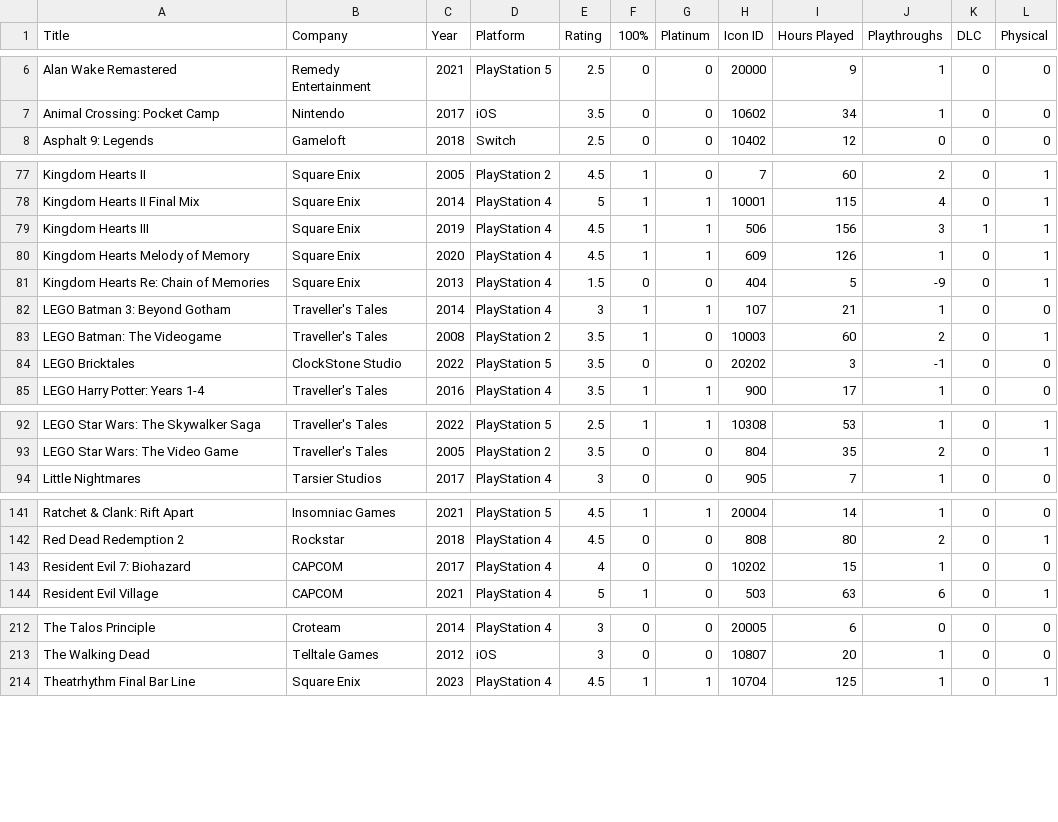
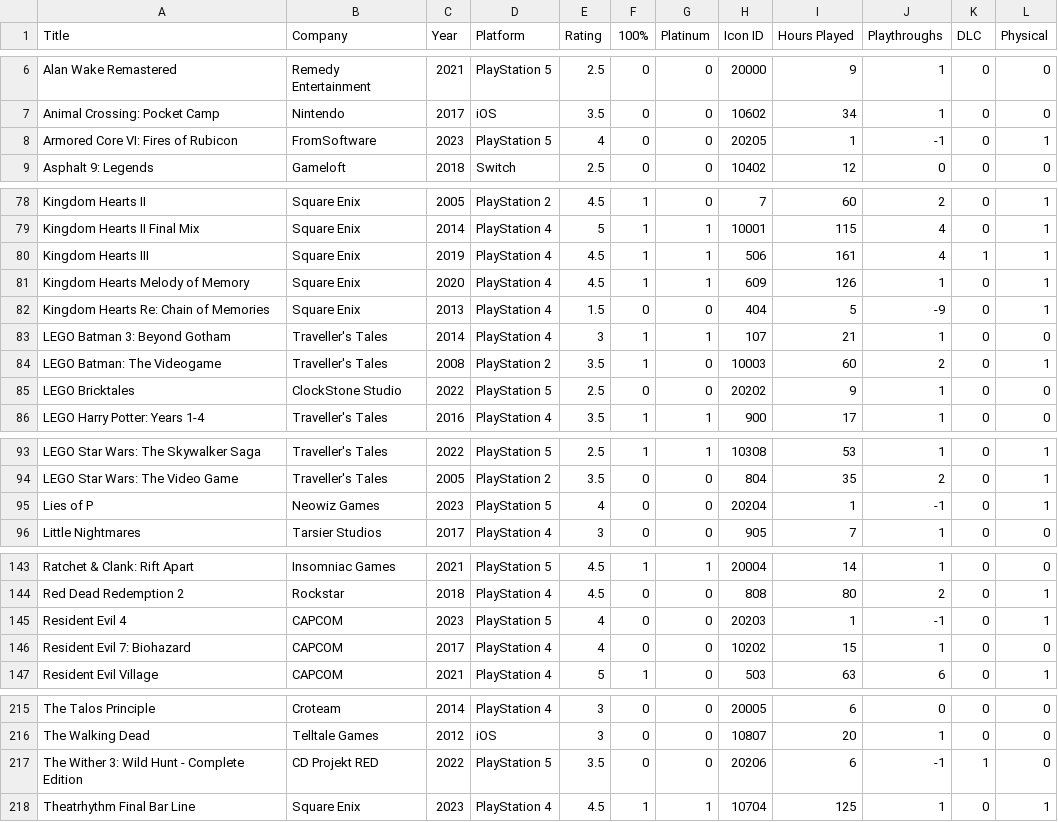
Before and after one commit to egartley/records, a CSV file: games/games.csv, drawn as a sheet; only a part is shown, gaps mark what is left out.

Commit message:
Update game data

```diff
--- a/games/games.csv
+++ b/games/games.csv
@@ -7,2 +7,3 @@ Alan Wake Remastered,Remedy Entertainment,2021,PlayStation 5,2.5,0,0,20000,9,1,0
 Animal Crossing: Pocket Camp,Nintendo,2017,iOS,3.5,0,0,10602,34,1,0,0
+Armored Core VI: Fires of Rubicon,FromSoftware,2023,PlayStation 5,4,0,0,20205,1,-1,0,1
 Asphalt 9: Legends,Gameloft,2018,Switch,2.5,0,0,10402,12,0,0,0
@@ -78,3 +79,3 @@ Kingdom Hearts II,Square Enix,2005,PlayStation 2,4.5,1,0,7,60,2,0,1
 Kingdom Hearts II Final Mix,Square Enix,2014,PlayStation 4,5,1,1,10001,115,4,0,1
-Kingdom Hearts III,Square Enix,2019,PlayStation 4,4.5,1,1,506,156,3,1,1
+Kingdom Hearts III,Square Enix,2019,PlayStation 4,4.5,1,1,506,161,4,1,1
 Kingdom Hearts Melody of Memory,Square Enix,2020,PlayStation 4,4.5,1,1,609,126,1,0,1
@@ -83,3 +84,3 @@ LEGO Batman 3: Beyond Gotham,Traveller's Tales,2014,PlayStation 4,3,1,1,107,21,1
 LEGO Batman: The Videogame,Traveller's Tales,2008,PlayStation 2,3.5,1,0,10003,60,2,0,1
-LEGO Bricktales,ClockStone Studio,2022,PlayStation 5,3.5,0,0,20202,3,-1,0,0
+LEGO Bricktales,ClockStone Studio,2022,PlayStation 5,2.5,0,0,20202,9,1,0,0
 LEGO Harry Potter: Years 1-4,Traveller's Tales,2016,PlayStation 4,3.5,1,1,900,17,1,0,0
@@ -93,2 +94,3 @@ LEGO Star Wars: The Skywalker Saga,Traveller's Tales,2022,PlayStation 5,2.5,1,1,
 LEGO Star Wars: The Video Game,Traveller's Tales,2005,PlayStation 2,3.5,0,0,804,35,2,0,1
+Lies of P,Neowiz Games,2023,PlayStation 5,4,0,0,20204,1,-1,0,1
 Little Nightmares,Tarsier Studios,2017,PlayStation 4,3,0,0,905,7,1,0,0
@@ -142,2 +144,3 @@ Ratchet & Clank: Rift Apart,Insomniac Games,2021,PlayStation 5,4.5,1,1,20004,14,
 Red Dead Redemption 2,Rockstar,2018,PlayStation 4,4.5,0,0,808,80,2,0,1
+Resident Evil 4,CAPCOM,2023,PlayStation 5,4,0,0,20203,1,-1,0,1
 Resident Evil 7: Biohazard,CAPCOM,2017,PlayStation 4,4,0,0,10202,15,1,0,0
@@ -213,2 +216,3 @@ The Talos Principle,Croteam,2014,PlayStation 4,3,0,0,20005,6,0,0,0
 The Walking Dead,Telltale Games,2012,iOS,3,0,0,10807,20,1,0,0
+The Wither 3: Wild Hunt - Complete Edition,CD Projekt RED,2022,PlayStation 5,3.5,0,0,20206,6,-1,1,0
 Theatrhythm Final Bar Line,Square Enix,2023,PlayStation 4,4.5,1,1,10704,125,1,0,1
```
